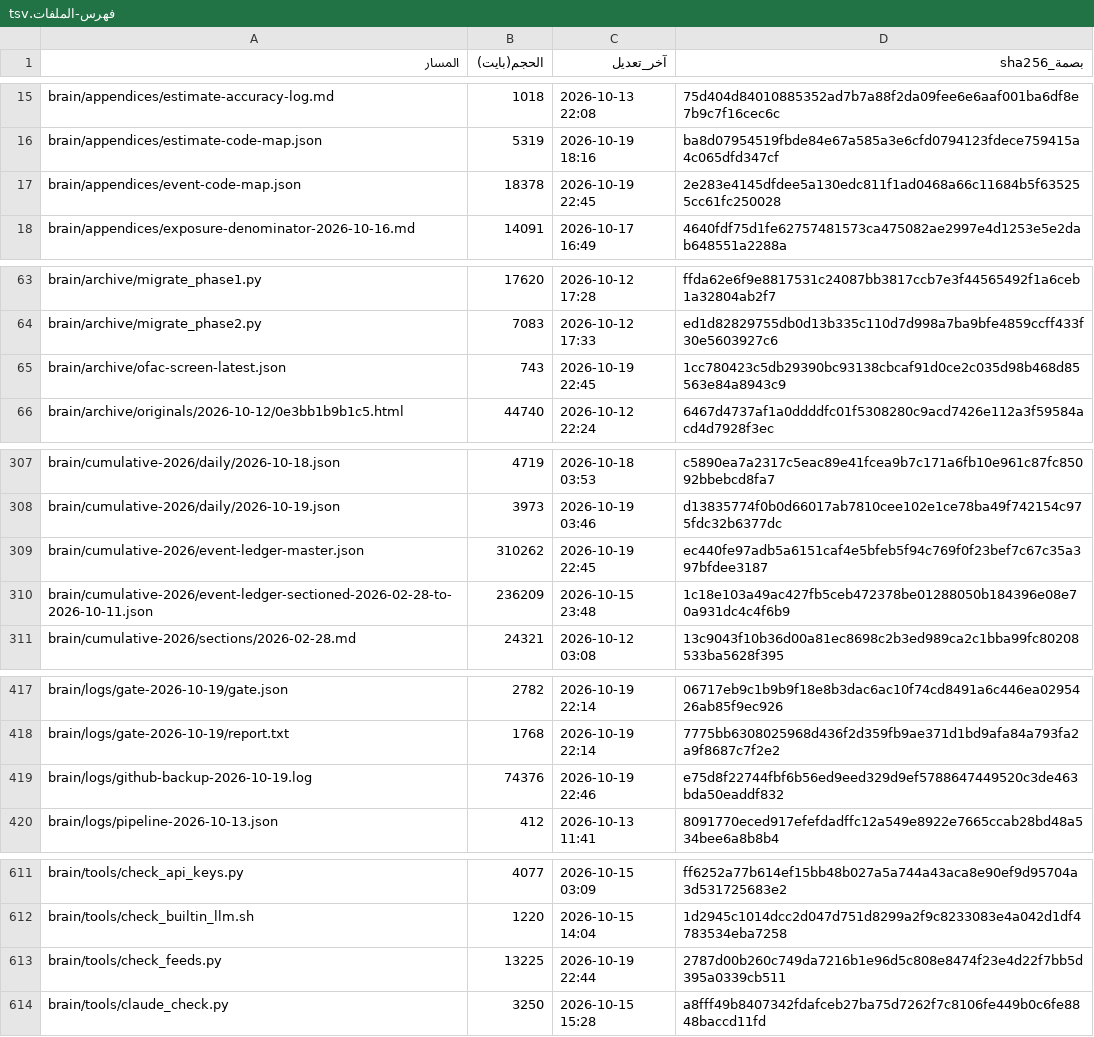
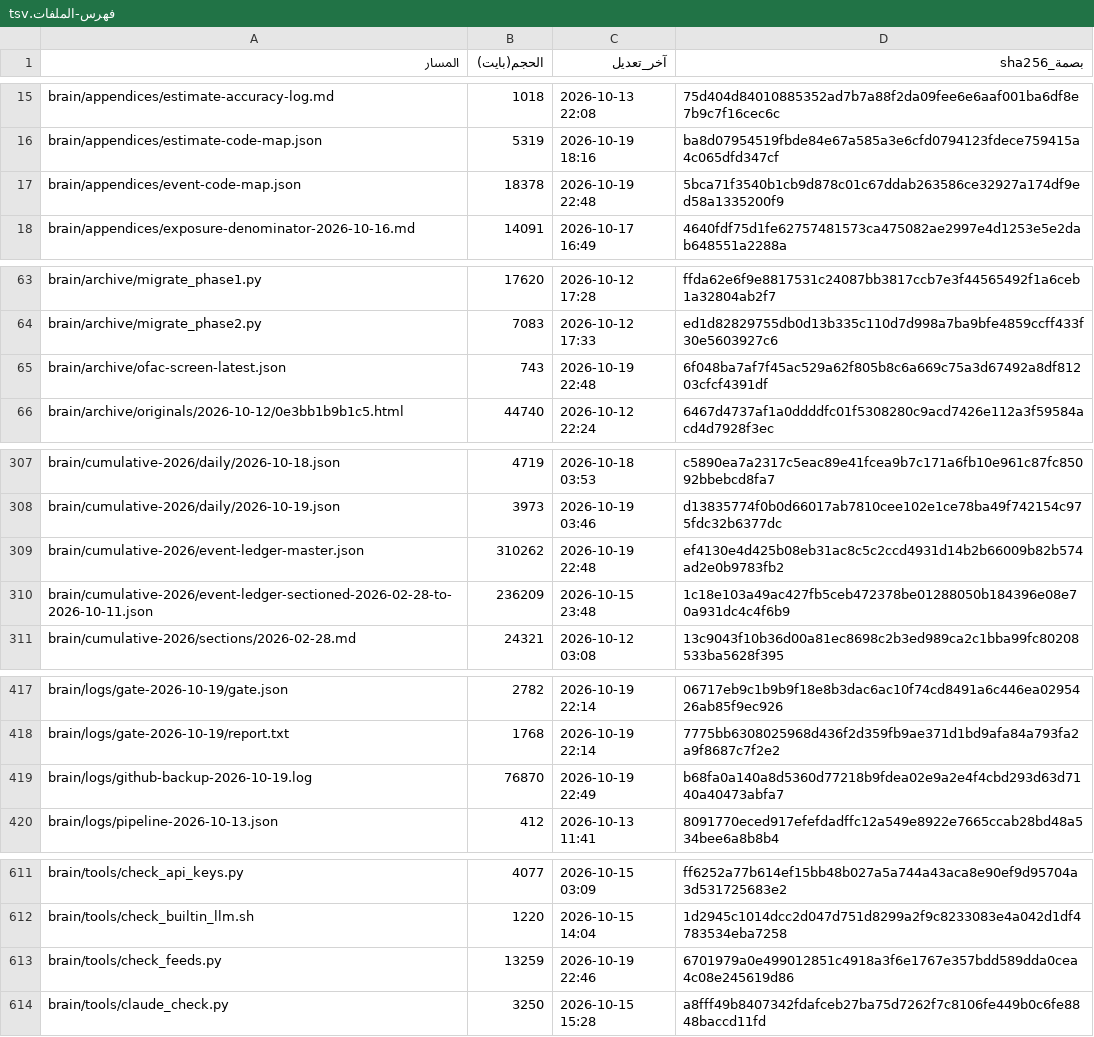
Before and after one commit to fahadaldoseri/mda-marine-system, a TSV file: docs/فهرس-الملفات.tsv, drawn as a sheet; only a part is shown, gaps mark what is left out; the diff covers the shown part only.

```diff
--- a/docs/فهرس-الملفات.tsv
+++ b/docs/فهرس-الملفات.tsv
@@ -16,3 +16,3 @@ brain/appendices/estimate-accuracy-log.md	1018	2026-10-13 22:08	75d404d840108853
 brain/appendices/estimate-code-map.json	5319	2026-10-19 18:16	ba8d07954519fbde84e67a585a3e6cfd0794123fdece759415a4c065dfd347cf
-brain/appendices/event-code-map.json	18378	2026-10-19 22:45	2e283e4145dfdee5a130edc811f1ad0468a66c11684b5f635255cc61fc250028
+brain/appendices/event-code-map.json	18378	2026-10-19 22:48	5bca71f3540b1cb9d878c01c67ddab263586ce32927a174df9ed58a1335200f9
 brain/appendices/exposure-denominator-2026-10-16.md	14091	2026-10-17 16:49	4640fdf75d1fe62757481573ca475082ae2997e4d1253e5e2dab648551a2288a
@@ -64,3 +64,3 @@ brain/archive/migrate_phase1.py	17620	2026-10-12 17:28	ffda62e6f9e8817531c24087b
 brain/archive/migrate_phase2.py	7083	2026-10-12 17:33	ed1d82829755db0d13b335c110d7d998a7ba9bfe4859ccff433f30e5603927c6
-brain/archive/ofac-screen-latest.json	743	2026-10-19 22:45	1cc780423c5db29390bc93138cbcaf91d0ce2c035d98b468d85563e84a8943c9
+brain/archive/ofac-screen-latest.json	743	2026-10-19 22:48	6f048ba7af7f45ac529a62f805b8c6a669c75a3d67492a8df81203cfcf4391df
 brain/archive/originals/2026-10-12/0e3bb1b9b1c5.html	44740	2026-10-12 22:24	6467d4737af1a0ddddfc01f5308280c9acd7426e112a3f59584acd4d7928f3ec
@@ -308,3 +308,3 @@ brain/cumulative-2026/daily/2026-10-18.json	4719	2026-10-18 03:53	c5890ea7a2317c
 brain/cumulative-2026/daily/2026-10-19.json	3973	2026-10-19 03:46	d13835774f0b0d66017ab7810cee102e1ce78ba49f742154c975fdc32b6377dc
-brain/cumulative-2026/event-ledger-master.json	310262	2026-10-19 22:45	ec440fe97adb5a6151caf4e5bfeb5f94c769f0f23bef7c67c35a397bfdee3187
+brain/cumulative-2026/event-ledger-master.json	310262	2026-10-19 22:48	ef4130e4d425b08eb31ac8c5c2ccd4931d14b2b66009b82b574ad2e0b9783fb2
 brain/cumulative-2026/event-ledger-sectioned-2026-02-28-to-2026-10-11.json	236209	2026-10-15 23:48	1c18e103a49ac427fb5ceb472378be01288050b184396e08e70a931dc4c4f6b9
@@ -418,3 +418,3 @@ brain/logs/gate-2026-10-19/gate.json	2782	2026-10-19 22:14	06717eb9c1b9b9f18e8b3
 brain/logs/gate-2026-10-19/report.txt	1768	2026-10-19 22:14	7775bb6308025968d436f2d359fb9ae371d1bd9afa84a793fa2a9f8687c7f2e2
-brain/logs/github-backup-2026-10-19.log	74376	2026-10-19 22:46	e75d8f22744fbf6b56ed9eed329d9ef5788647449520c3de463bda50eaddf832
+brain/logs/github-backup-2026-10-19.log	76870	2026-10-19 22:49	b68fa0a140a8d5360d77218b9fdea02e9a2e4f4cbd293d63d7140a40473abfa7
 brain/logs/pipeline-2026-10-13.json	412	2026-10-13 11:41	8091770eced917efefdadffc12a549e8922e7665ccab28bd48a534bee6a8b8b4
@@ -612,3 +612,3 @@ brain/tools/check_api_keys.py	4077	2026-10-15 03:09	ff6252a77b614ef15bb48b027a5a
 brain/tools/check_builtin_llm.sh	1220	2026-10-15 14:04	1d2945c1014dcc2d047d751d8299a2f9c8233083e4a042d1df4783534eba7258
-brain/tools/check_feeds.py	13225	2026-10-19 22:44	2787d00b260c749da7216b1e96d5c808e8474f23e4d22f7bb5d395a0339cb511
+brain/tools/check_feeds.py	13259	2026-10-19 22:46	6701979a0e499012851c4918a3f6e1767e357bdd589dda0cea4c08e245619d86
 brain/tools/claude_check.py	3250	2026-10-15 15:28	a8fff49b8407342fdafceb27ba75d7262f7c8106fe449b0c6fe8848baccd11fd
```
Also changed, not shown: 32 edited cells elsewhere in this file, 15 other files.
